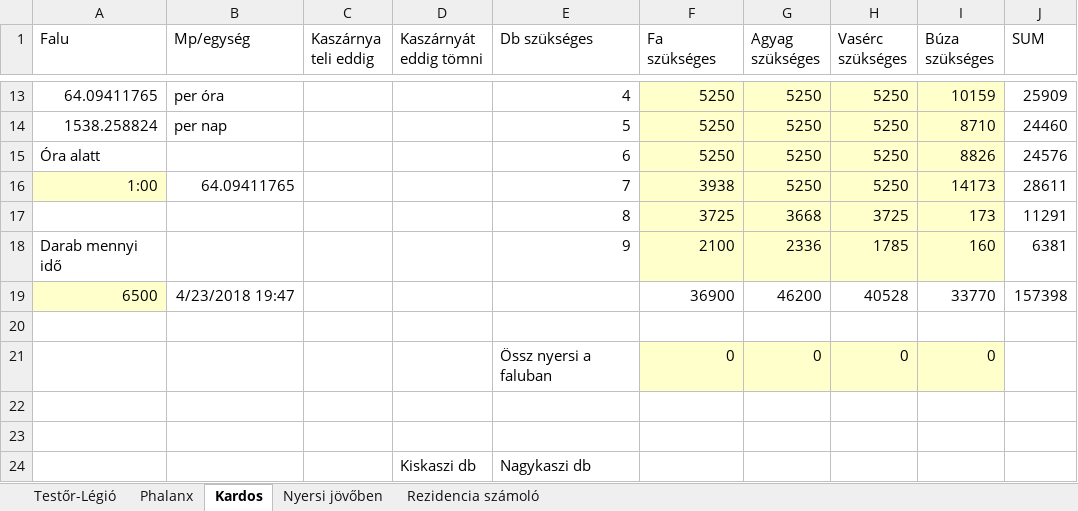
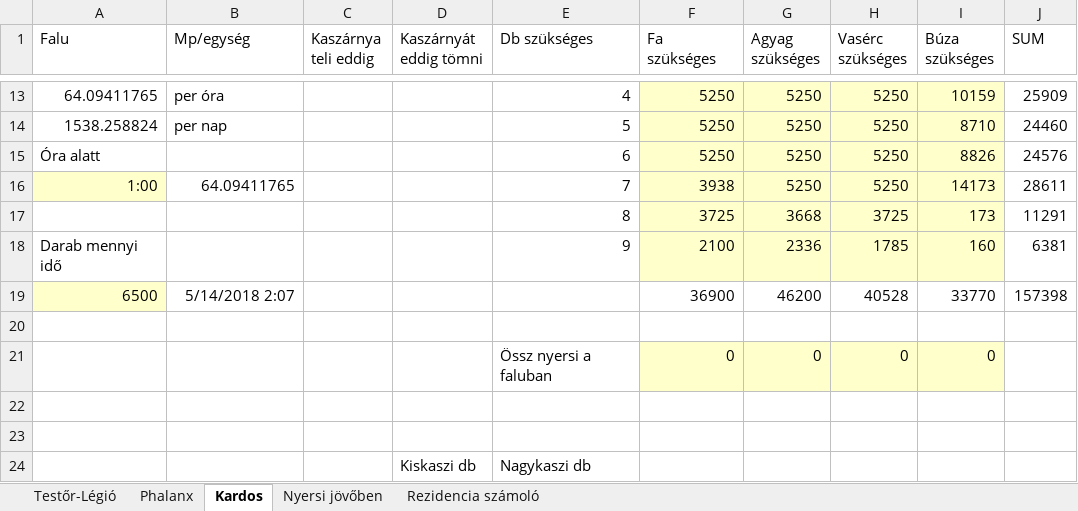
Before and after one commit to falconsag/travianScripts, an Excel workbook: travianCalculator.xlsx, sheet Kardos, drawn as a sheet; only a part is shown, gaps mark what is left out; values as stored, in another font and other column widths than the file's, no borders; the diff names each change by its address in the sheet, - before the commit and + after, or states it on an @@ line.

```diff
--- a/travianCalculator.xlsx (sheet Kardos)
+++ b/travianCalculator.xlsx (sheet Kardos)
-B19 (Mp/egység): 4/23/2018 19:47
+B19 (Mp/egység): 5/14/2018 2:07
```
Also changed, not shown: sheet Rezidencia számoló, sheet Testőr-Légió, sheet Nyersi jövőben, 2 other files.
